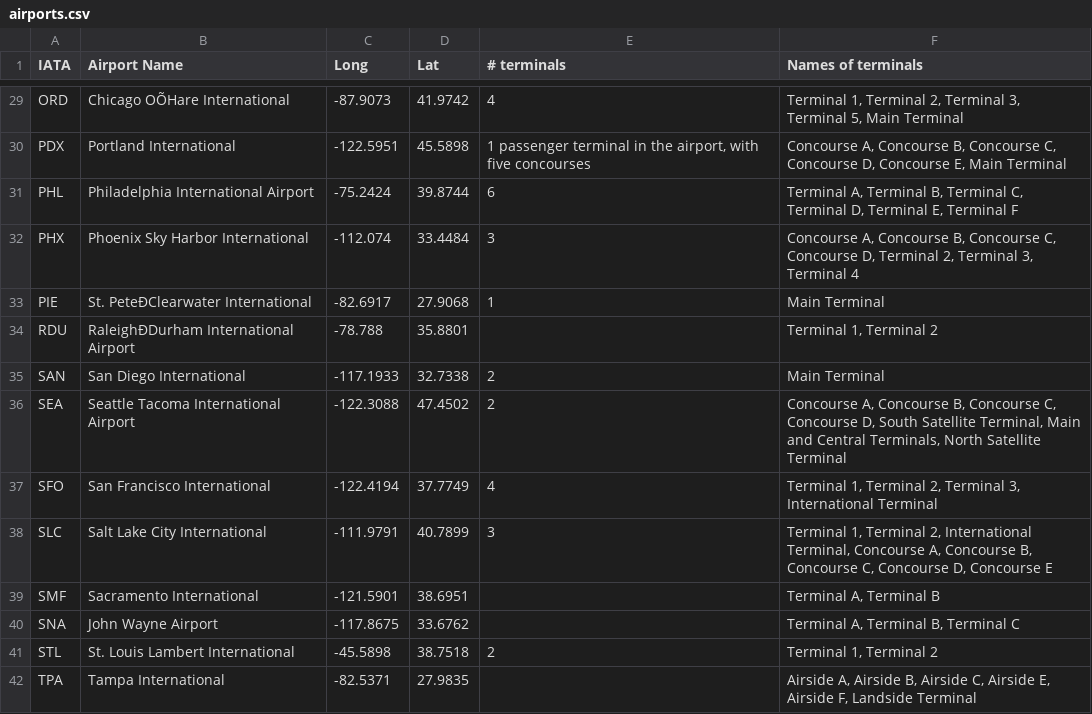
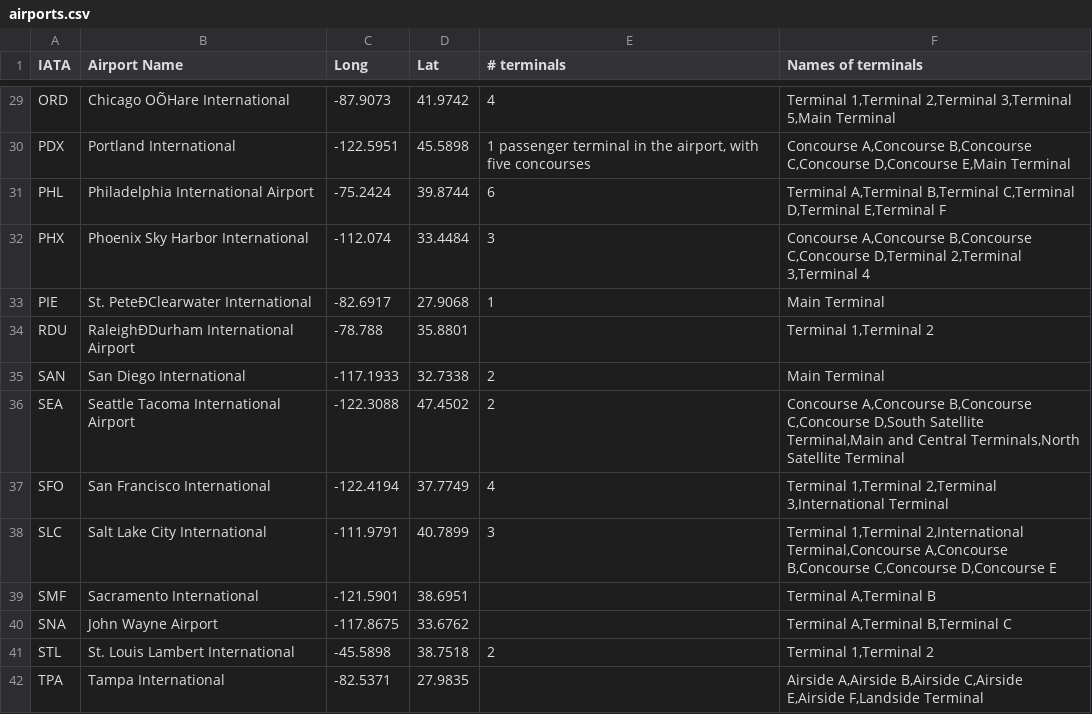
Before and after one commit to amcneel/Bonsai, a CSV file: Bonsai-FinalProject/Bonsai-FinalProject/airports.csv, drawn as a sheet; only a part is shown, gaps mark what is left out; the diff covers the shown part only; the diff names each change by its address in the sheet, - before the commit and + after, or states it on an @@ line.

```diff
--- a/Bonsai-FinalProject/Bonsai-FinalProject/airports.csv
+++ b/Bonsai-FinalProject/Bonsai-FinalProject/airports.csv
-F29 (Names of terminals): Terminal 1, Terminal 2, Terminal 3, Terminal 5, Main Terminal
+F29 (Names of terminals): Terminal 1,Terminal 2,Terminal 3,Terminal 5,Main Terminal
-F30 (Names of terminals): Concourse A, Concourse B, Concourse C, Concourse D, Concourse E, Main Terminal
+F30 (Names of terminals): Concourse A,Concourse B,Concourse C,Concourse D,Concourse E,Main Terminal
-F31 (Names of terminals): Terminal A, Terminal B, Terminal C, Terminal D, Terminal E, Terminal F
+F31 (Names of terminals): Terminal A,Terminal B,Terminal C,Terminal D,Terminal E,Terminal F
-F32 (Names of terminals): Concourse A, Concourse B, Concourse C, Concourse D, Terminal 2, Terminal 3, Terminal 4
+F32 (Names of terminals): Concourse A,Concourse B,Concourse C,Concourse D,Terminal 2,Terminal 3,Terminal 4
-F34 (Names of terminals): Terminal 1, Terminal 2
+F34 (Names of terminals): Terminal 1,Terminal 2
-F36 (Names of terminals): Concourse A, Concourse B, Concourse C, Concourse D, South Satellite Terminal, Main and Central Terminals, North Satellite Terminal
+F36 (Names of terminals): Concourse A,Concourse B,Concourse C,Concourse D,South Satellite Terminal,Main and Central Terminals,North Satellite Terminal
-F37 (Names of terminals): Terminal 1, Terminal 2, Terminal 3, International Terminal
+F37 (Names of terminals): Terminal 1,Terminal 2,Terminal 3,International Terminal
-F38 (Names of terminals): Terminal 1, Terminal 2, International Terminal, Concourse A, Concourse B, Concourse C, Concourse D, Concourse E
+F38 (Names of terminals): Terminal 1,Terminal 2,International Terminal,Concourse A,Concourse B,Concourse C,Concourse D,Concourse E
-F39 (Names of terminals): Terminal A, Terminal B
+F39 (Names of terminals): Terminal A,Terminal B
-F40 (Names of terminals): Terminal A, Terminal B, Terminal C
+F40 (Names of terminals): Terminal A,Terminal B,Terminal C
-F41 (Names of terminals): Terminal 1, Terminal 2
+F41 (Names of terminals): Terminal 1,Terminal 2
-F42 (Names of terminals): Airside A, Airside B, Airside C, Airside E, Airside F, Landside Terminal
+F42 (Names of terminals): Airside A,Airside B,Airside C,Airside E,Airside F,Landside Terminal
```
Also changed, not shown: 23 edited cells elsewhere in this file, 6 other files.
